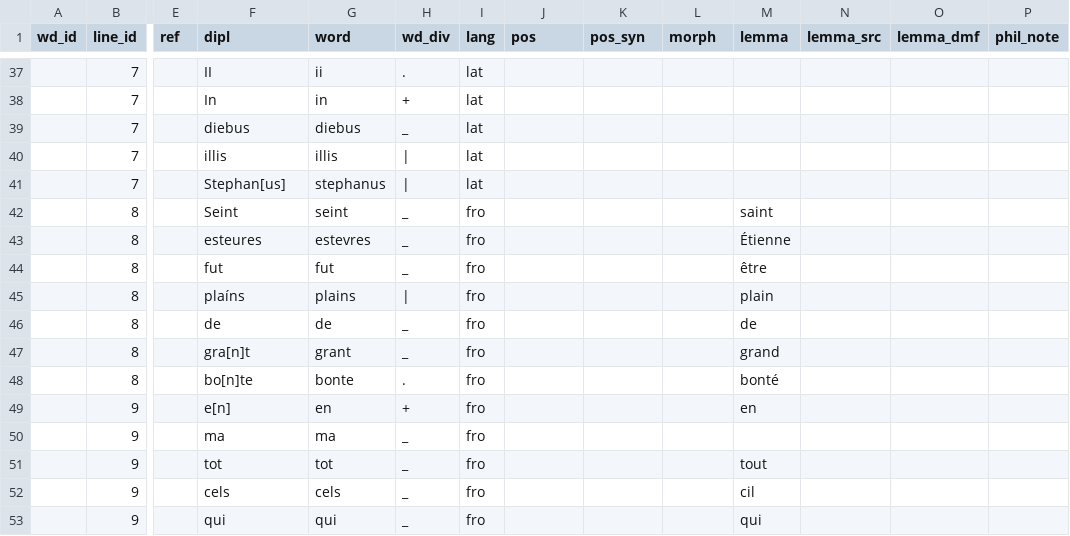
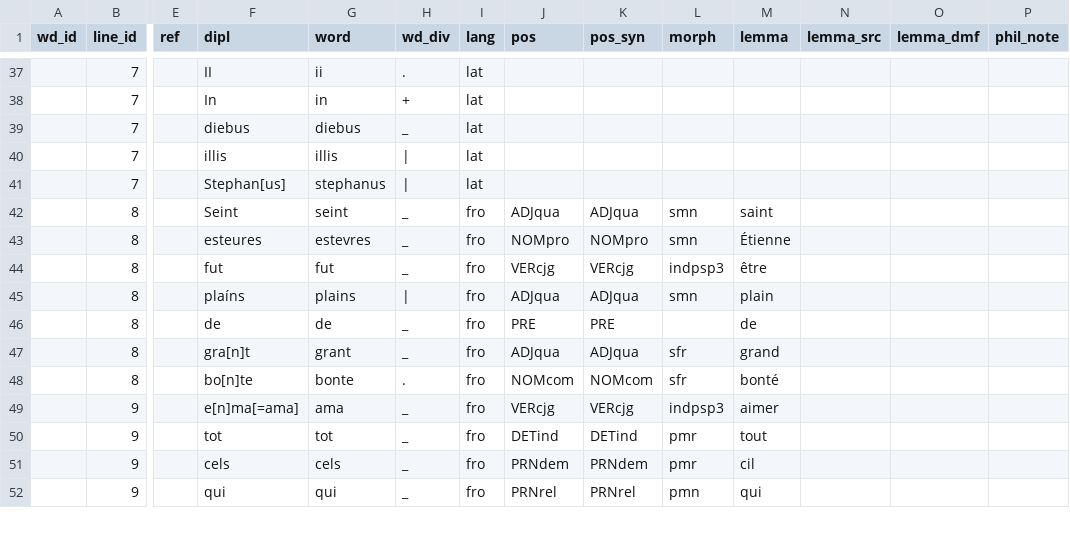
Before and after one commit to rainsfordtm/ogr, a CSV file: wip/csv/textcsv/EpSEt_text.csv, drawn as a sheet; only a part is shown, gaps mark what is left out; removed rows and columns are numbered as before the commit, all else as after; rows hold the shown columns only; the diff covers the shown part only; the diff names each change by its address in the sheet, - before the commit and + after, or states it on an @@ line.

Commit message:
Annotation EpSEt

```diff
--- a/wip/csv/textcsv/EpSEt_text.csv
+++ b/wip/csv/textcsv/EpSEt_text.csv
-J42 (pos): (empty)
+J42 (pos): ADJqua
-K42 (pos_syn): (empty)
+K42 (pos_syn): ADJqua
-L42:L43 (morph): (empty)
+L42:L43 (morph): smn
-J43 (pos): (empty)
+J43 (pos): NOMpro
-K43 (pos_syn): (empty)
+K43 (pos_syn): NOMpro
-J44 (pos): (empty)
+J44 (pos): VERcjg
-K44 (pos_syn): (empty)
+K44 (pos_syn): VERcjg
-L44 (morph): (empty)
+L44 (morph): indpsp3
-J45 (pos): (empty)
+J45 (pos): ADJqua
-K45 (pos_syn): (empty)
+K45 (pos_syn): ADJqua
-L45 (morph): (empty)
+L45 (morph): smn
-J46 (pos): (empty)
+J46 (pos): PRE
-K46 (pos_syn): (empty)
+K46 (pos_syn): PRE
-J47 (pos): (empty)
+J47 (pos): ADJqua
-K47 (pos_syn): (empty)
+K47 (pos_syn): ADJqua
-L47:L48 (morph): (empty)
+L47:L48 (morph): sfr
-J48 (pos): (empty)
+J48 (pos): NOMcom
-K48 (pos_syn): (empty)
+K48 (pos_syn): NOMcom
-row 49:  | 9 |  | e[n] | en | + | fro |  |  |  | en
-row 50:  | 9 |  | ma | ma | _ | fro
+row 49:  | 9 |  | e[n]ma[=ama] | ama | _ | fro | VERcjg | VERcjg | indpsp3 | aimer
-J50 (pos): (empty)
+J50 (pos): DETind
-K50 (pos_syn): (empty)
+K50 (pos_syn): DETind
-L50:L51 (morph): (empty)
+L50:L51 (morph): pmr
-J51 (pos): (empty)
+J51 (pos): PRNdem
-K51 (pos_syn): (empty)
+K51 (pos_syn): PRNdem
-J52 (pos): (empty)
+J52 (pos): PRNrel
-K52 (pos_syn): (empty)
+K52 (pos_syn): PRNrel
-L52 (morph): (empty)
+L52 (morph): pmn
```
Also changed, not shown: 4 added rows, 2 removed rows and 67 edited cells elsewhere in this file.
